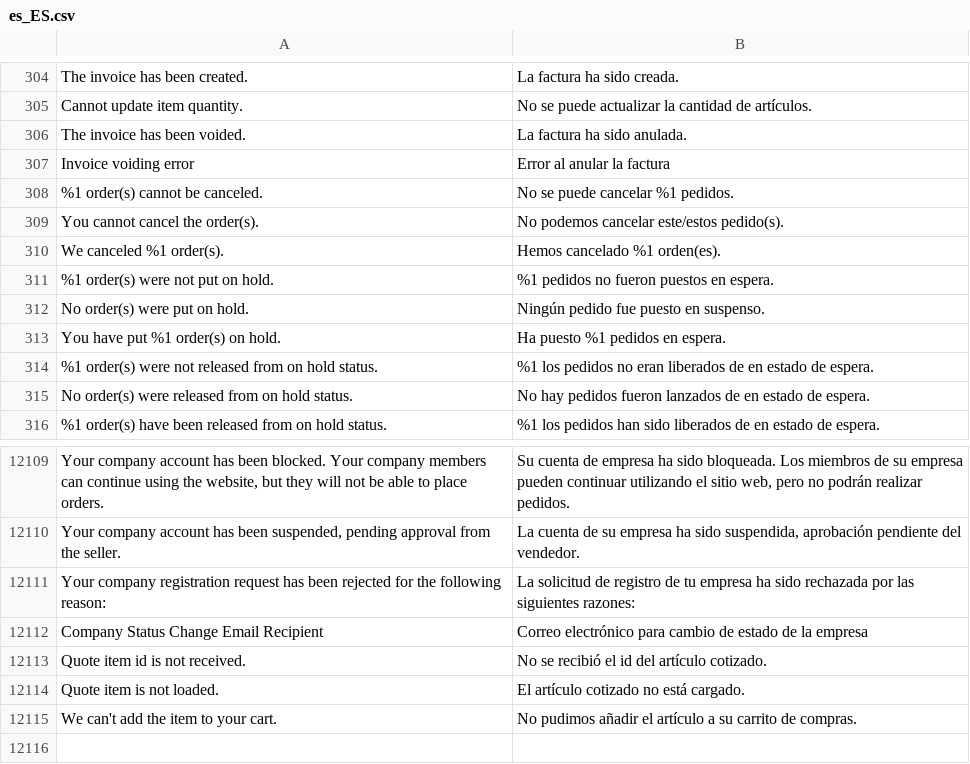
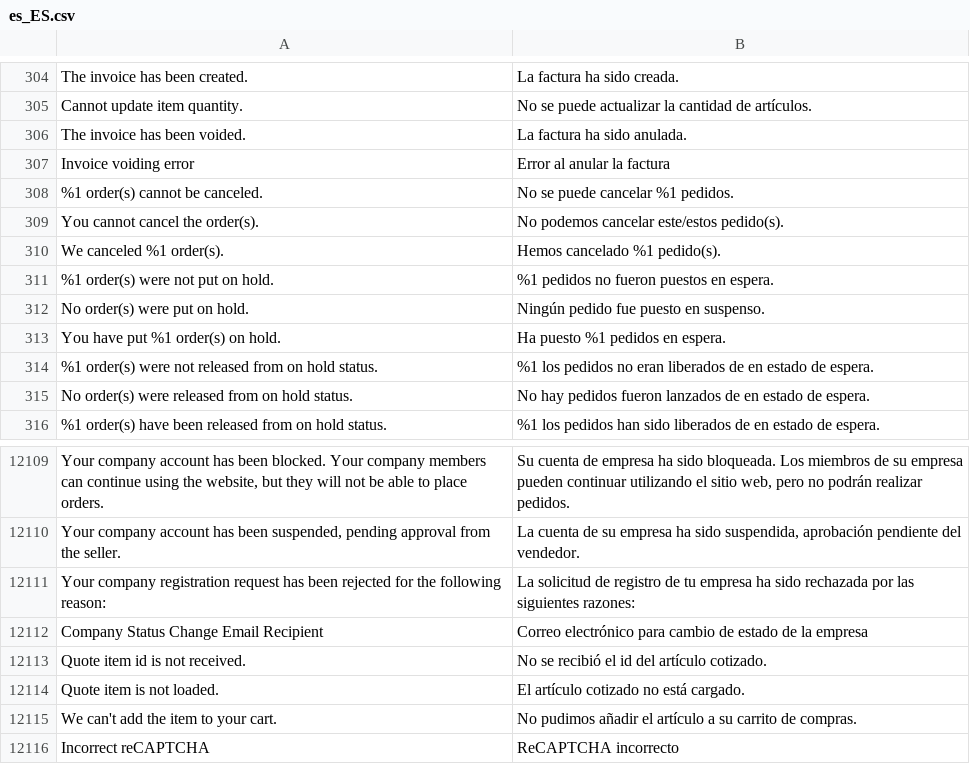
Before and after one commit to MagestioEcommerce/es, a CSV file: app/code/Magestio/Es/i18n/es_ES.csv, drawn as a sheet; only a part is shown, gaps mark what is left out.

Commit message:
Update es_ES.csv

```diff
--- a/app/code/Magestio/Es/i18n/es_ES.csv
+++ b/app/code/Magestio/Es/i18n/es_ES.csv
@@ -309,3 +309,3 @@ Invoice voiding error,Error al anular la factura
 You cannot cancel the order(s).,No podemos cancelar este/estos pedido(s).
-We canceled %1 order(s).,Hemos cancelado %1 orden(es).
+We canceled %1 order(s).,Hemos cancelado %1 pedido(s).
 %1 order(s) were not put on hold.,%1 pedidos no fueron puestos en espera.
@@ -12508 +12508,2 @@ Quote item is not loaded.,El artículo cotizado no está cargado.
 We can't add the item to your cart.,No pudimos añadir el artículo a su carrito de compras.
+Incorrect reCAPTCHA,ReCAPTCHA incorrecto
```
